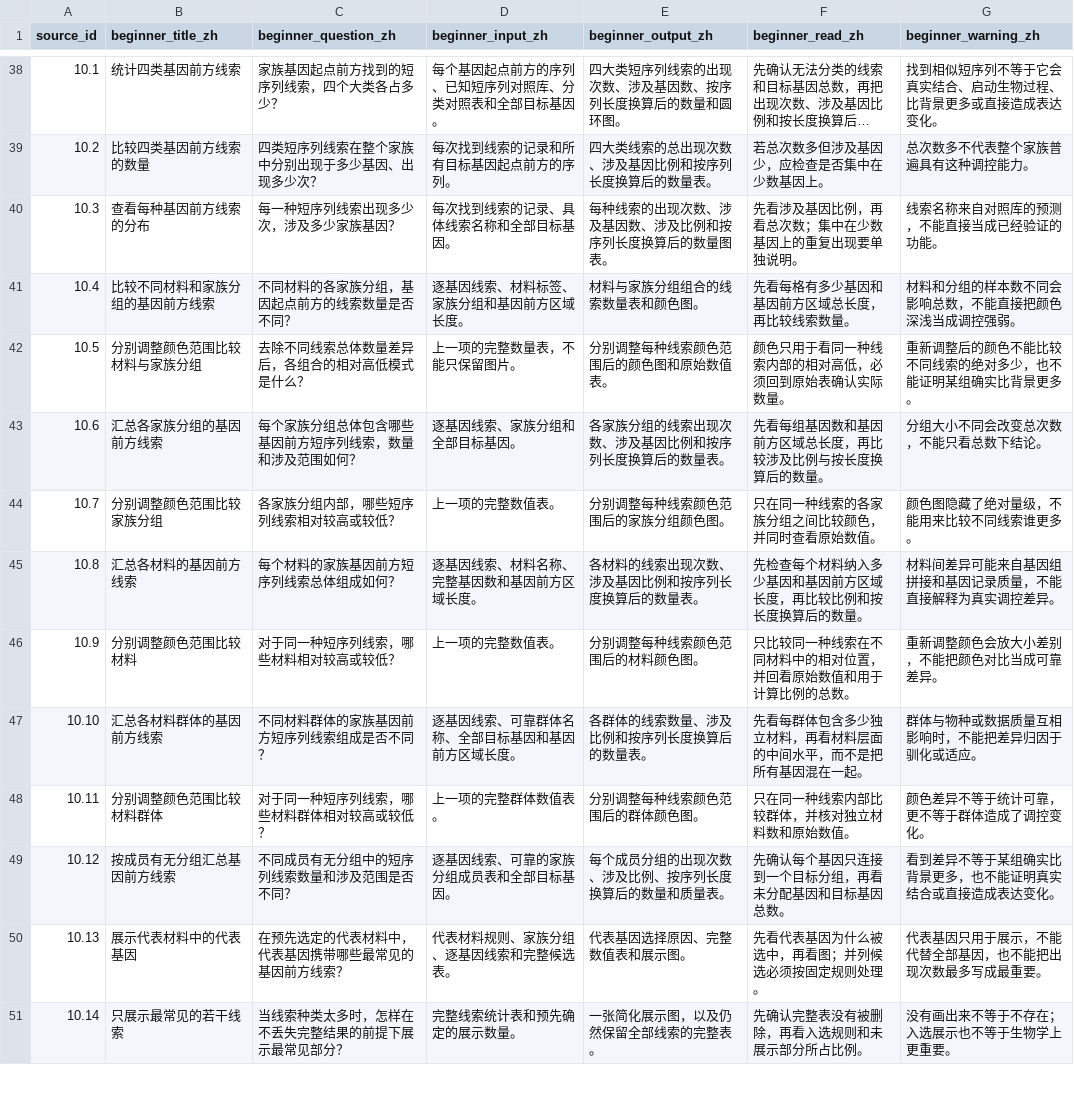
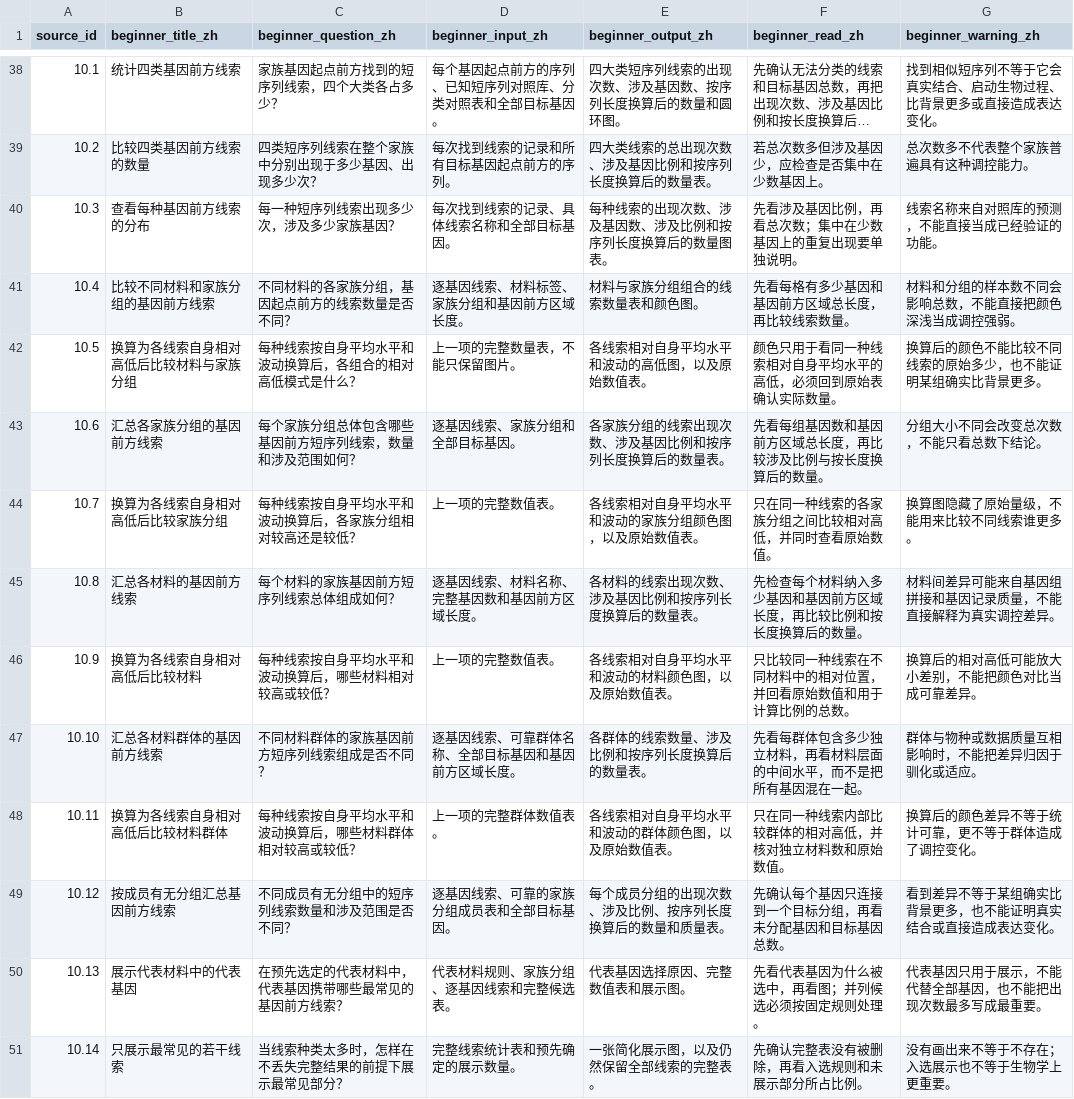
Before and after one commit to lianglunping/PanFamFlow, a TSV file: docs/TUTORIAL_BEGINNER_LANGUAGE.tsv, drawn as a sheet; only a part is shown, gaps mark what is left out; long unchanged cells end in ….

Commit message:
Fix tutorial mode isolation and z-score wording

```diff
--- a/docs/TUTORIAL_BEGINNER_LANGUAGE.tsv
+++ b/docs/TUTORIAL_BEGINNER_LANGUAGE.tsv
@@ -41,9 +41,9 @@ source_id	beginner_title_zh	beginner_question_zh	beginner_input_zh	beginner_outp
 10.4	比较不同材料和家族分组的基因前方线索	不同材料的各家族分组，基因起点前方的线索数量是否不同？	逐基因线索、材料标签、家族分组和基因前方区域长度。	材料与家族分组组合的线索数量表和颜色图。	先看每格有多少基因和基因前方区域总长度，再比较线索数量。	材料和分组的样本数不同会影响总数，不能直接把颜色深浅当成调控强弱。
-10.5	分别调整颜色范围比较材料与家族分组	去除不同线索总体数量差异后，各组合的相对高低模式是什么？	上一项的完整数量表，不能只保留图片。	分别调整每种线索颜色范围后的颜色图和原始数值表。	颜色只用于看同一种线索内部的相对高低，必须回到原始表确认实际数量。	重新调整后的颜色不能比较不同线索的绝对多少，也不能证明某组确实比背景更多。
+10.5	换算为各线索自身相对高低后比较材料与家族分组	每种线索按自身平均水平和波动换算后，各组合的相对高低模式是什么？	上一项的完整数量表，不能只保留图片。	各线索相对自身平均水平和波动的高低图，以及原始数值表。	颜色只用于看同一种线索相对自身平均水平的高低，必须回到原始表确认实际数量。	换算后的颜色不能比较不同线索的原始多少，也不能证明某组确实比背景更多。
 10.6	汇总各家族分组的基因前方线索	每个家族分组总体包含哪些基因前方短序列线索，数量和涉及范围如何？	逐基因线索、家族分组和全部目标基因。	各家族分组的线索出现次数、涉及基因比例和按序列长度换算后的数量表。	先看每组基因数和基因前方区域总长度，再比较涉及比例与按长度换算后的数量。	分组大小不同会改变总次数，不能只看总数下结论。
-10.7	分别调整颜色范围比较家族分组	各家族分组内部，哪些短序列线索相对较高或较低？	上一项的完整数值表。	分别调整每种线索颜色范围后的家族分组颜色图。	只在同一种线索的各家族分组之间比较颜色，并同时查看原始数值。	颜色图隐藏了绝对量级，不能用来比较不同线索谁更多。
+10.7	换算为各线索自身相对高低后比较家族分组	每种线索按自身平均水平和波动换算后，各家族分组相对较高还是较低？	上一项的完整数值表。	各线索相对自身平均水平和波动的家族分组颜色图，以及原始数值表。	只在同一种线索的各家族分组之间比较相对高低，并同时查看原始数值。	换算图隐藏了原始量级，不能用来比较不同线索谁更多。
 10.8	汇总各材料的基因前方线索	每个材料的家族基因前方短序列线索总体组成如何？	逐基因线索、材料名称、完整基因数和基因前方区域长度。	各材料的线索出现次数、涉及基因比例和按序列长度换算后的数量表。	先检查每个材料纳入多少基因和基因前方区域长度，再比较比例和按长度换算后的数量。	材料间差异可能来自基因组拼接和基因记录质量，不能直接解释为真实调控差异。
-10.9	分别调整颜色范围比较材料	对于同一种短序列线索，哪些材料相对较高或较低？	上一项的完整数值表。	分别调整每种线索颜色范围后的材料颜色图。	只比较同一种线索在不同材料中的相对位置，并回看原始数值和用于计算比例的总数。	重新调整颜色会放大小差别，不能把颜色对比当成可靠差异。
+10.9	换算为各线索自身相对高低后比较材料	每种线索按自身平均水平和波动换算后，哪些材料相对较高或较低？	上一项的完整数值表。	各线索相对自身平均水平和波动的材料颜色图，以及原始数值表。	只比较同一种线索在不同材料中的相对位置，并回看原始数值和用于计算比例的总数。	换算后的相对高低可能放大小差别，不能把颜色对比当成可靠差异。
 10.10	汇总各材料群体的基因前方线索	不同材料群体的家族基因前方短序列线索组成是否不同？	逐基因线索、可靠群体名称、全部目标基因和基因前方区域长度。	各群体的线索数量、涉及比例和按序列长度换算后的数量表。	先看每群体包含多少独立材料，再看材料层面的中间水平，而不是把所有基因混在一起。	群体与物种或数据质量互相影响时，不能把差异归因于驯化或适应。
-10.11	分别调整颜色范围比较材料群体	对于同一种短序列线索，哪些材料群体相对较高或较低？	上一项的完整群体数值表。	分别调整每种线索颜色范围后的群体颜色图。	只在同一种线索内部比较群体，并核对独立材料数和原始数值。	颜色差异不等于统计可靠，更不等于群体造成了调控变化。
+10.11	换算为各线索自身相对高低后比较材料群体	每种线索按自身平均水平和波动换算后，哪些材料群体相对较高或较低？	上一项的完整群体数值表。	各线索相对自身平均水平和波动的群体颜色图，以及原始数值表。	只在同一种线索内部比较群体的相对高低，并核对独立材料数和原始数值。	换算后的颜色差异不等于统计可靠，更不等于群体造成了调控变化。
 10.12	按成员有无分组汇总基因前方线索	不同成员有无分组中的短序列线索数量和涉及范围是否不同？	逐基因线索、可靠的家族分组成员表和全部目标基因。	每个成员分组的出现次数、涉及比例、按序列长度换算后的数量和质量表。	先确认每个基因只连接到一个目标分组，再看未分配基因和目标基因总数。	看到差异不等于某组确实比背景更多，也不能证明真实结合或直接造成表达变化。
```
Also changed, not shown: 5 other files.
